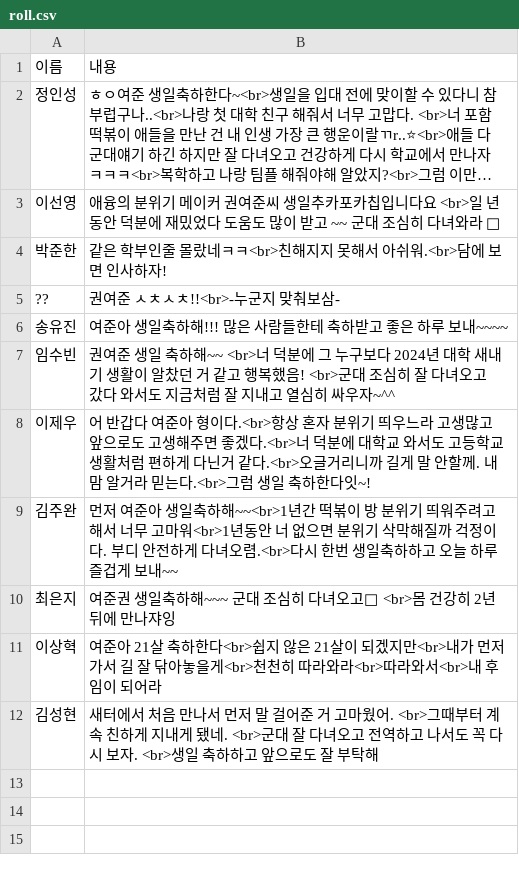
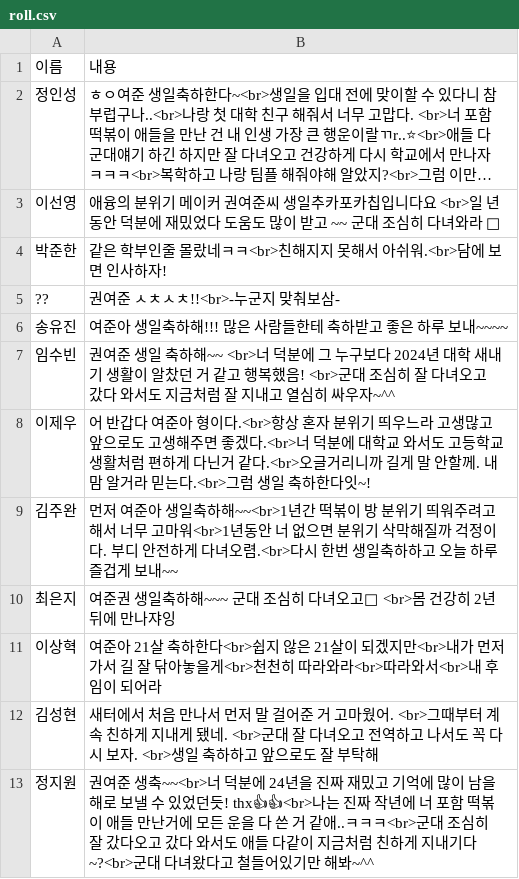
Before and after one commit to dlstjd825/hbdkyj, a CSV file: static/roll.csv, drawn as a sheet; long unchanged cells end in ….

Commit message:
0221-0155

```diff
--- a/static/roll.csv
+++ b/static/roll.csv
@@ -12 +12,2 @@
 김성현,새터에서 처음 만나서 먼저 말 걸어준 거 고마웠어. <br>그때부터 계속 친하게 지내게 됐네. <br>군대 잘 다녀오고 전역하고 나서도 꼭 다시 보자. <br>생일 축하하고 앞으로도 잘 부탁해
+정지원,권여준 생축~~<br>너 덕분에 24년을 진짜 재밌고 기억에 많이 남을 해로 보낼 수 있었던듯! thx👍👍<br>나는 진짜 작년에 너 포함 떡볶이 애들 만난거에 모든 운을 다 쓴 거 같애..ㅋㅋㅋ<br>군대 조심히 잘 갔다오고 갔다 와서도 애들 다같이 지금처럼 친하게 지내기다~?<br>군대 다녀왔다고 철들어있기만 해봐~^^
```
